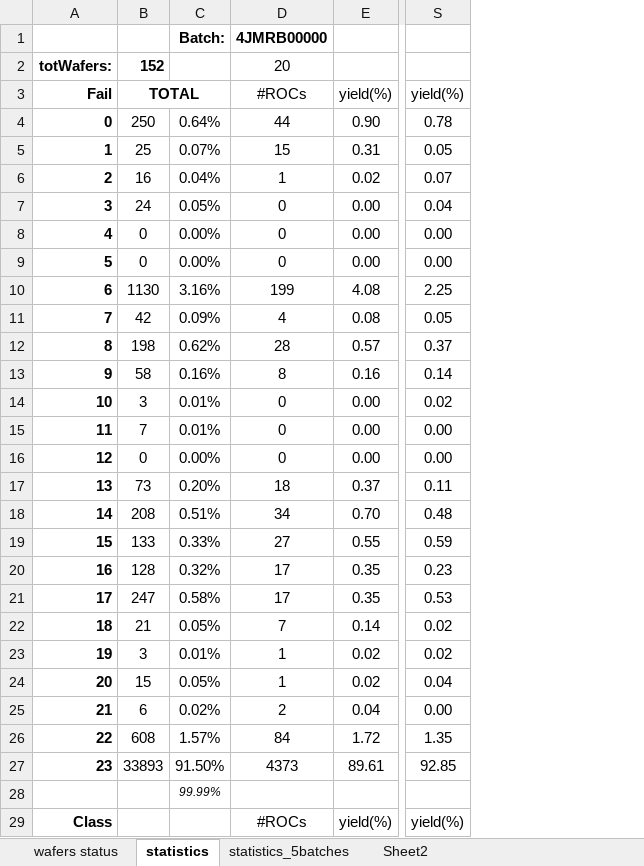
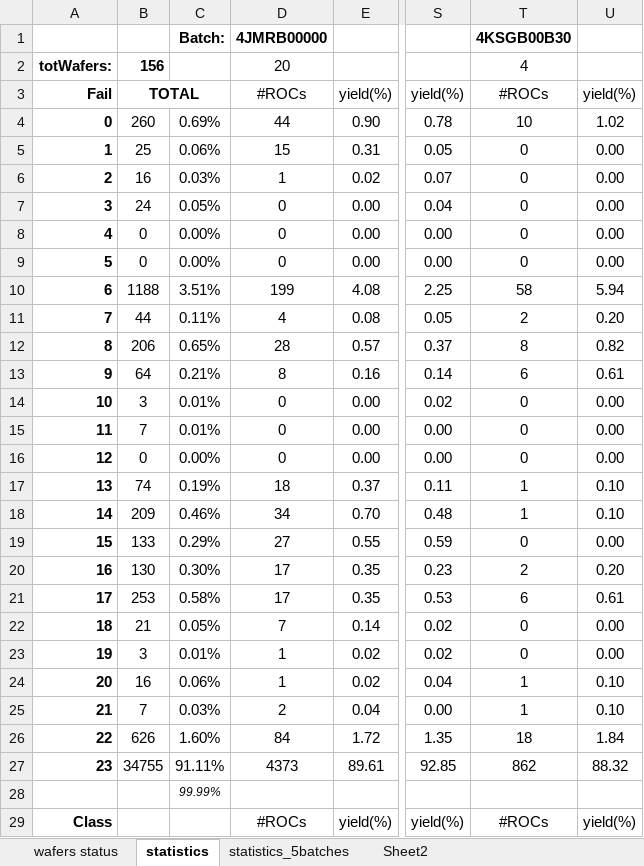
Before and after one commit to psi46/grlog, an Excel workbook: waferstatus_20150925.xlsx, sheet statistics, drawn as a sheet; only a part is shown, gaps mark what is left out; values as stored, in another font and other column widths than the file's, no borders; the diff covers the shown part only; the diff names each change by its address in the sheet, - before the commit and + after, or states it on an @@ line.

```diff
--- a/waferstatus_20150925.xlsx (sheet statistics)
+++ b/waferstatus_20150925.xlsx (sheet statistics)
+column T, rows 1-29: 4KSGB00B30 | 4 | #ROCs | 10 | 0 | 0 | 0 | 0 | 0 | 58 | 2 | 8 | 6 | 0 | 0 | 0 | 1 | 1 | 0 | 2 | 6 | 0 | 0 | 1 | 1 | 18 | 862 |  | #ROCs
+column U, rows 3-29: yield(%) | 1.02 | 0.00 | 0.00 | 0.00 | 0.00 | 0.00 | 5.94 | 0.20 | 0.82 | 0.61 | 0.00 | 0.00 | 0.00 | 0.10 | 0.10 | 0.00 | 0.20 | 0.61 | 0.00 | 0.00 | 0.10 | 0.10 | 1.84 | 88.32 |  | yield(%)
-B2: 152
+B2: 156
-B4: 250
+B4: 260
-C4: 0.64%
+C4: 0.69%
-C5: 0.07%
+C5: 0.06%
-C6: 0.04%
+C6: 0.03%
-B10: 1130
+B10: 1188
-C10: 3.16%
+C10: 3.51%
-B11: 42
+B11: 44
-C11: 0.09%
+C11: 0.11%
-B12: 198
+B12: 206
-C12: 0.62%
+C12: 0.65%
-B13: 58
+B13: 64
-C13: 0.16%
+C13: 0.21%
-B17: 73
+B17: 74
-C17: 0.20%
+C17: 0.19%
-B18: 208
+B18: 209
-C18: 0.51%
+C18: 0.46%
-C19: 0.33%
+C19: 0.29%
-B20: 128
+B20: 130
-C20: 0.32%
+C20: 0.30%
-B21: 247
+B21: 253
-B24: 15
+B24: 16
-C24: 0.05%
+C24: 0.06%
-B25: 6
+B25: 7
-C25: 0.02%
+C25: 0.03%
-B26: 608
+B26: 626
-C26: 1.57%
+C26: 1.60%
-B27: 33893
+B27: 34755
-C27: 91.50%
+C27: 91.11%
```
Also changed, not shown: 10 edited cells elsewhere in this sheet, sheet wafers status, formulas that keep their value.
